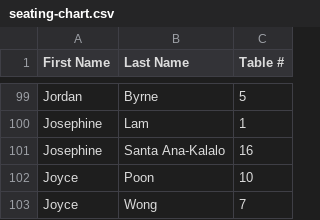
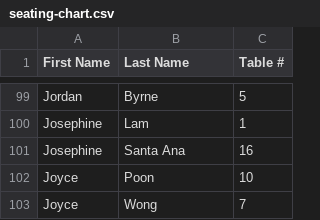
Before and after one commit to elainandanny/wedding-seating-chart, a CSV file: seating-chart.csv, drawn as a sheet; only a part is shown, gaps mark what is left out.

Commit message:
Update seating-chart.csv

```diff
--- a/seating-chart.csv
+++ b/seating-chart.csv
@@ -100,3 +100,3 @@ Jordan,Byrne,5
 Josephine,Lam,1
-Josephine,Santa Ana-Kalalo,16
+Josephine,Santa Ana,16
 Joyce,Poon,10
```
